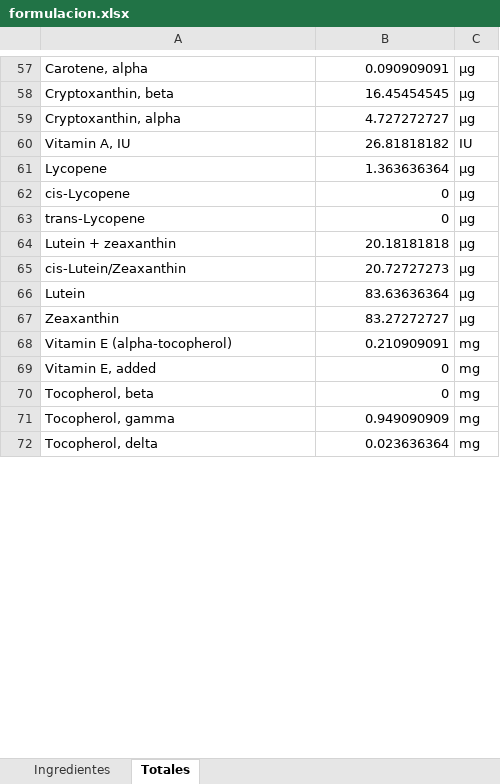
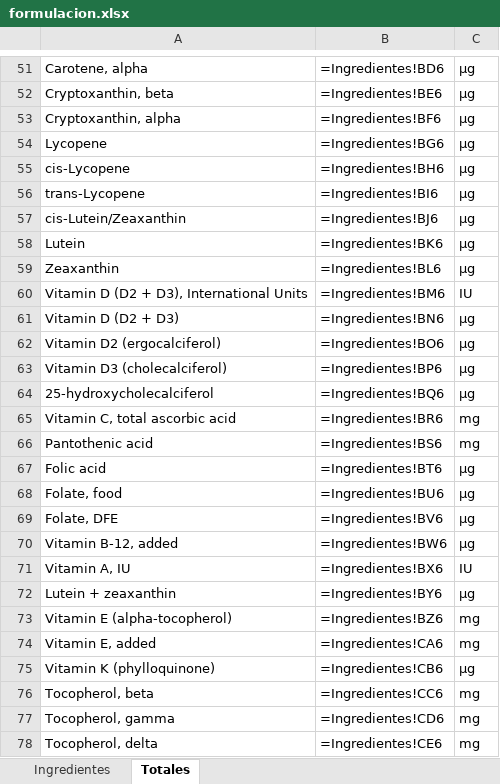
Before and after one commit to byTowi420/epic_food_formulator, an Excel workbook: formulacion.xlsx, sheet Totales, drawn as a sheet; only a part is shown, gaps mark what is left out; values as stored, in another font and other column widths than the file's, no borders; formulas without a stored value are shown as written; removed rows and columns are numbered as before the commit, all else as after; the diff covers the shown part only; the diff names each change by its address in the sheet, - before the commit and + after, or states it on an @@ line.

```diff
--- a/formulacion.xlsx (sheet Totales)
+++ b/formulacion.xlsx (sheet Totales)
-B51: 0.090909091
+B51: =Ingredientes!BD6
-B52: 16.45454545
+B52: =Ingredientes!BE6
-B53: 4.727272727
+B53: =Ingredientes!BF6
-row 60: Vitamin A, IU | 26.81818182 | IU
-B54: 1.363636364
+B54: =Ingredientes!BG6
-B55: 0
+B55: =Ingredientes!BH6
-B56: 0
+B56: =Ingredientes!BI6
-row 64: Lutein + zeaxanthin | 20.18181818 | µg
-B57: 20.72727273
+B57: =Ingredientes!BJ6
-B58: 83.63636364
+B58: =Ingredientes!BK6
-B59: 83.27272727
+B59: =Ingredientes!BL6
+row 60: Vitamin D (D2 + D3), International Units | =Ingredientes!BM6 | IU
+row 61: Vitamin D (D2 + D3) | =Ingredientes!BN6 | µg
+row 62: Vitamin D2 (ergocalciferol) | =Ingredientes!BO6 | µg
+row 63: Vitamin D3 (cholecalciferol) | =Ingredientes!BP6 | µg
+row 64: 25-hydroxycholecalciferol | =Ingredientes!BQ6 | µg
+row 65: Vitamin C, total ascorbic acid | =Ingredientes!BR6 | mg
+row 66: Pantothenic acid | =Ingredientes!BS6 | mg
+row 67: Folic acid | =Ingredientes!BT6 | µg
+row 68: Folate, food | =Ingredientes!BU6 | µg
+row 69: Folate, DFE | =Ingredientes!BV6 | µg
+row 70: Vitamin B-12, added | =Ingredientes!BW6 | µg
+row 71: Vitamin A, IU | =Ingredientes!BX6 | IU
+row 72: Lutein + zeaxanthin | =Ingredientes!BY6 | µg
-B73: 0.210909091
+B73: =Ingredientes!BZ6
-B74: 0
+B74: =Ingredientes!CA6
+row 75: Vitamin K (phylloquinone) | =Ingredientes!CB6 | µg
-B76: 0
+B76: =Ingredientes!CC6
-B77: 0.949090909
+B77: =Ingredientes!CD6
-B78: 0.023636364
+B78: =Ingredientes!CE6
```
Also changed, not shown: 29 added rows, 41 removed rows, 96 edited cells and cell formats elsewhere in this sheet, sheet Ingredientes, 4 other files.
